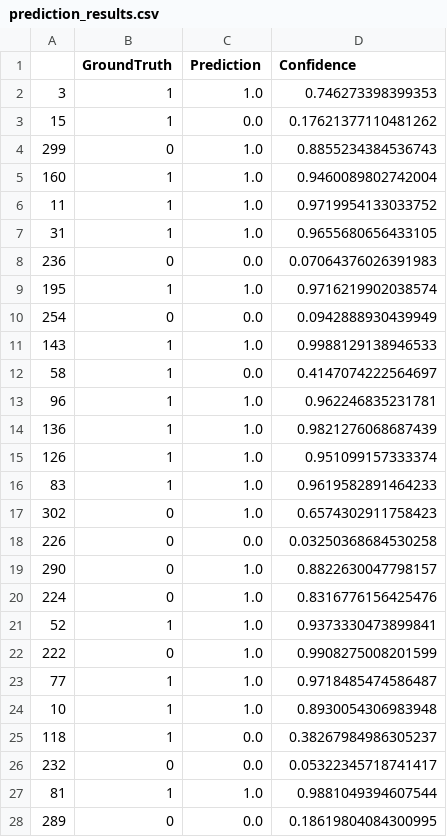
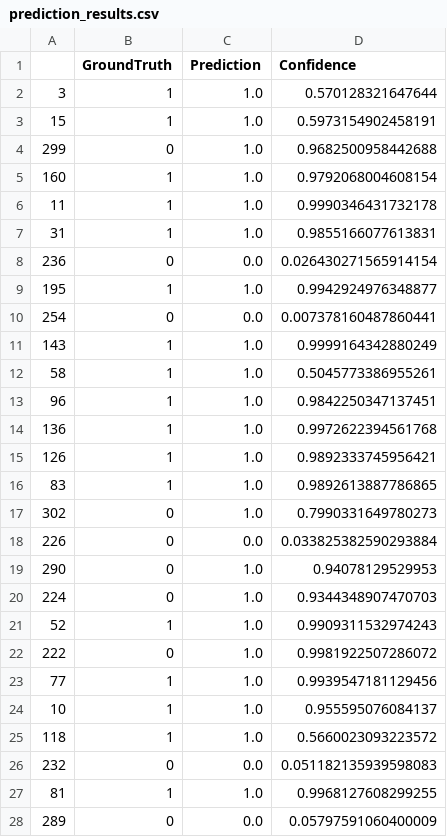
Before and after one commit to Worse2Worst/Confidence-Threshold-Plot, a CSV file: data/prediction_results.csv, drawn as a sheet; only a part is shown; the diff covers the shown part only.

```diff
--- a/data/prediction_results.csv
+++ b/data/prediction_results.csv
@@ -1,28 +1,28 @@
 ,GroundTruth,Prediction,Confidence
-3,1,1.0,0.746273398399353
-15,1,0.0,0.17621377110481262
-299,0,1.0,0.8855234384536743
-160,1,1.0,0.9460089802742004
-11,1,1.0,0.9719954133033752
-31,1,1.0,0.9655680656433105
-236,0,0.0,0.07064376026391983
-195,1,1.0,0.9716219902038574
-254,0,0.0,0.0942888930439949
-143,1,1.0,0.9988129138946533
-58,1,0.0,0.4147074222564697
-96,1,1.0,0.962246835231781
-136,1,1.0,0.9821276068687439
-126,1,1.0,0.951099157333374
-83,1,1.0,0.9619582891464233
-302,0,1.0,0.6574302911758423
-226,0,0.0,0.03250368684530258
-290,0,1.0,0.8822630047798157
-224,0,1.0,0.8316776156425476
-52,1,1.0,0.9373330473899841
-222,0,1.0,0.9908275008201599
-77,1,1.0,0.9718485474586487
-10,1,1.0,0.8930054306983948
-118,1,0.0,0.38267984986305237
-232,0,0.0,0.05322345718741417
-81,1,1.0,0.9881049394607544
-289,0,0.0,0.18619804084300995
+3,1,1.0,0.570128321647644
+15,1,1.0,0.5973154902458191
+299,0,1.0,0.9682500958442688
+160,1,1.0,0.9792068004608154
+11,1,1.0,0.9990346431732178
+31,1,1.0,0.9855166077613831
+236,0,0.0,0.026430271565914154
+195,1,1.0,0.9942924976348877
+254,0,0.0,0.007378160487860441
+143,1,1.0,0.9999164342880249
+58,1,1.0,0.5045773386955261
+96,1,1.0,0.9842250347137451
+136,1,1.0,0.9972622394561768
+126,1,1.0,0.9892333745956421
+83,1,1.0,0.9892613887786865
+302,0,1.0,0.7990331649780273
+226,0,0.0,0.033825382590293884
+290,0,1.0,0.94078129529953
+224,0,1.0,0.9344348907470703
+52,1,1.0,0.9909311532974243
+222,0,1.0,0.9981922507286072
+77,1,1.0,0.9939547181129456
+10,1,1.0,0.955595076084137
+118,1,1.0,0.5660023093223572
+232,0,0.0,0.051182135939598083
+81,1,1.0,0.9968127608299255
+289,0,0.0,0.05797591060400009
```
Also changed, not shown: 85 edited cells elsewhere in this file, 4 other files.
